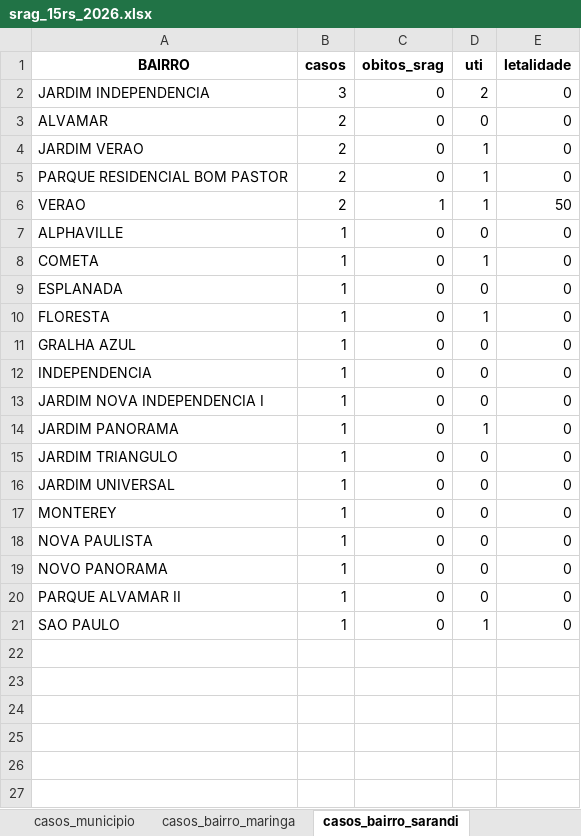
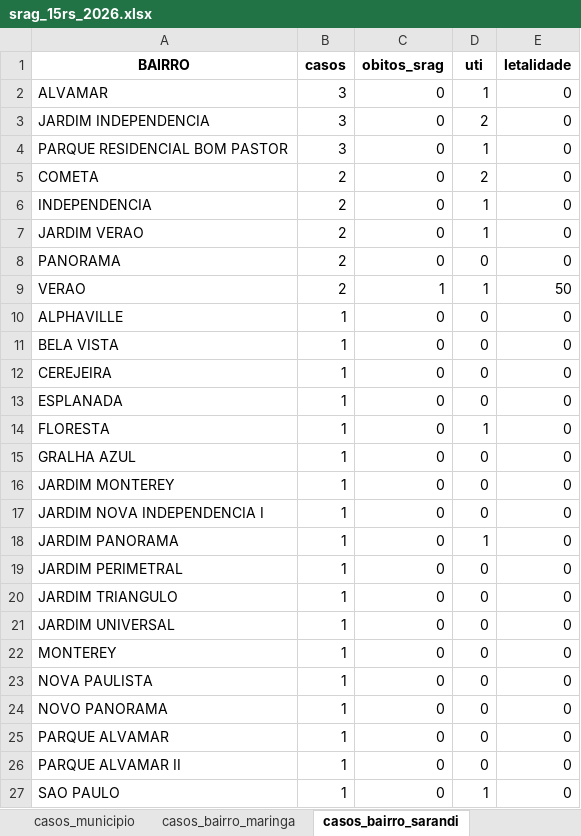
Before and after one commit to valentim1979/vigilancia-epidemiologica, an Excel workbook: tabelas/srag_15rs_2026.xlsx, sheet casos_bairro_sarandi, drawn as a sheet; values as stored, in another font and other column widths than the file's, no borders; addresses are those after the commit; the diff names each change by its address in the sheet, - before the commit and + after, or states it on an @@ line.

```diff
--- a/tabelas/srag_15rs_2026.xlsx (sheet casos_bairro_sarandi)
+++ b/tabelas/srag_15rs_2026.xlsx (sheet casos_bairro_sarandi)
+row 2: ALVAMAR | 3 | 0 | 1 | 0
+row 4: PARQUE RESIDENCIAL BOM PASTOR | 3 | 0 | 1 | 0
-A5 (BAIRRO): ALVAMAR
+A5 (BAIRRO): COMETA
-D5 (uti): 0
+D5 (uti): 2
+row 6: INDEPENDENCIA | 2 | 0 | 1 | 0
-A8 (BAIRRO): PARQUE RESIDENCIAL BOM PASTOR
+A8 (BAIRRO): PANORAMA
-D8 (uti): 1
+D8 (uti): 0
+row 11: BELA VISTA | 1 | 0 | 0 | 0
-A12 (BAIRRO): COMETA
+A12 (BAIRRO): CEREJEIRA
-D12 (uti): 1
+D12 (uti): 0
-A16 (BAIRRO): INDEPENDENCIA
+A16 (BAIRRO): JARDIM MONTEREY
+row 19: JARDIM PERIMETRAL | 1 | 0 | 0 | 0
+row 25: PARQUE ALVAMAR | 1 | 0 | 0 | 0
```
Also changed, not shown: sheet casos_bairro_maringa, sheet casos_municipio, sheet serie_por_classificacao, sheet variacao_semanal, sheet serie_temporal, 52 other files.
